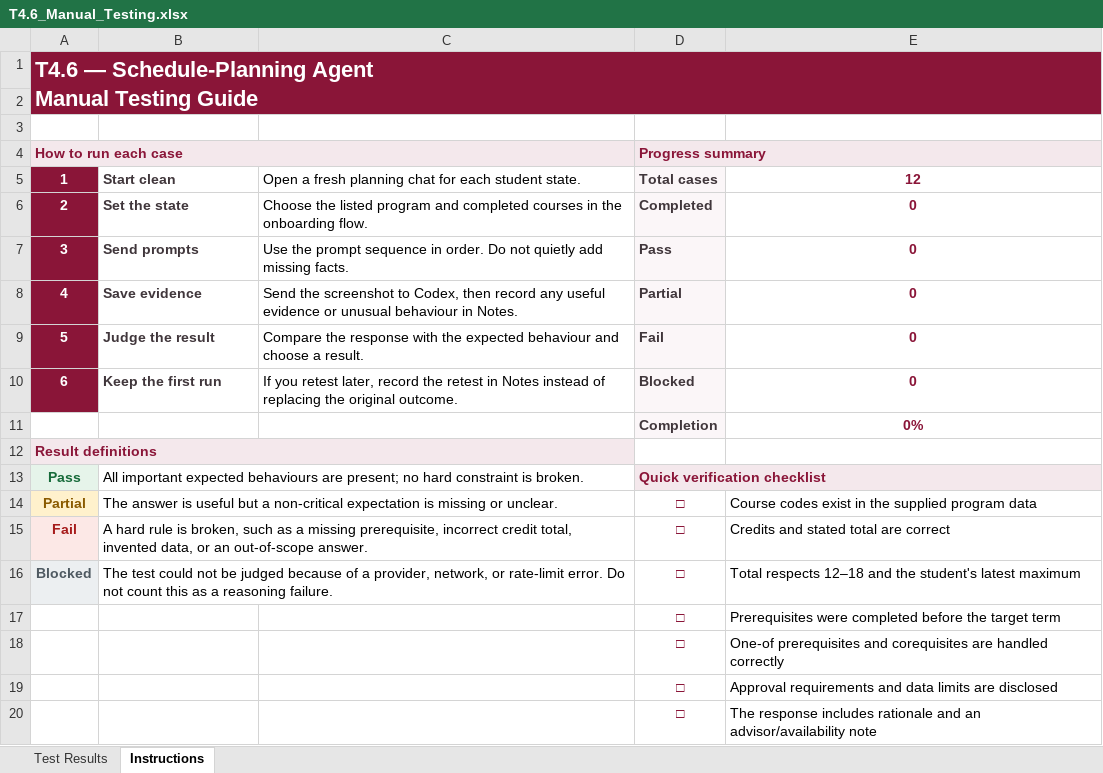
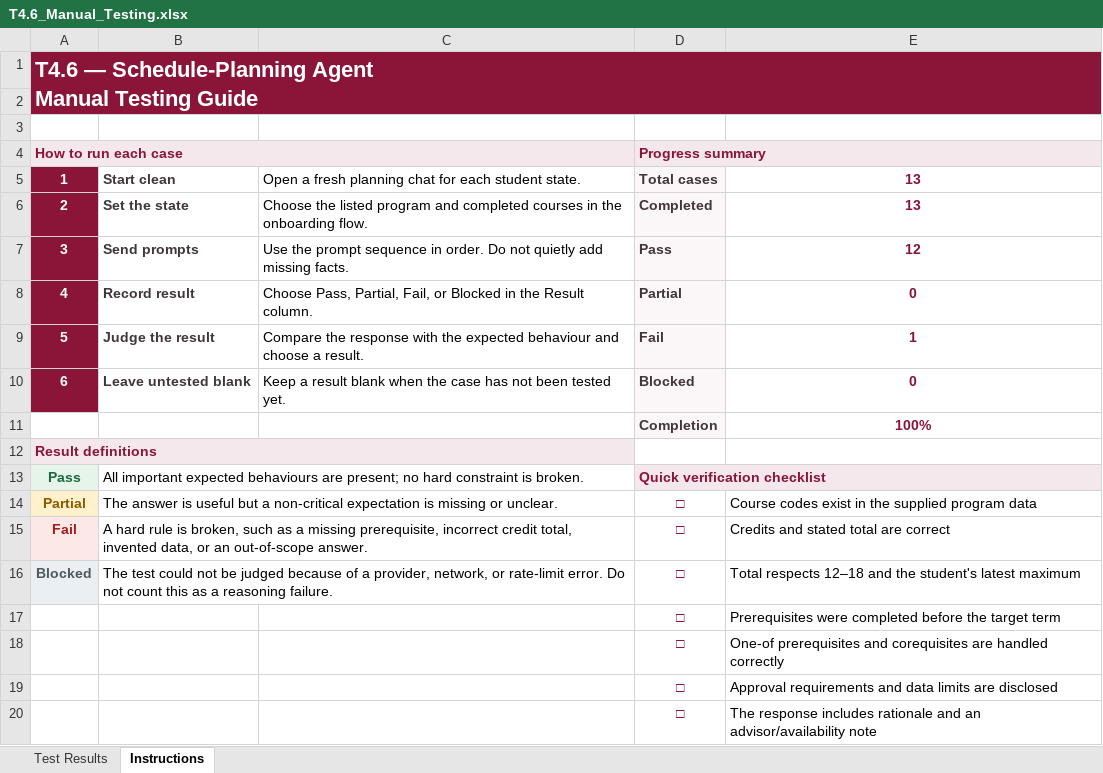
Before and after one commit to mohammed-ma2211429/QU-chatbot, an Excel workbook: testing/T4.6_Manual_Testing.xlsx, sheet Instructions, drawn as a sheet; values as stored, in another font and other column widths than the file's, no borders; the diff names each change by its address in the sheet, - before the commit and + after, or states it on an @@ line.

```diff
--- a/testing/T4.6_Manual_Testing.xlsx (sheet Instructions)
+++ b/testing/T4.6_Manual_Testing.xlsx (sheet Instructions)
-E5: 12
+E5: 13
-E6: 0
+E6: 13
-E7: 0
+E7: 12
-B8: Save evidence
+B8: Record result
-C8: Send the screenshot to Codex, then record any useful evidence or unusual behaviour in Notes.
+C8: Choose Pass, Partial, Fail, or Blocked in the Result column.
-E9: 0
+E9: 1
-B10: Keep the first run
+B10: Leave untested blank
-C10: If you retest later, record the retest in Notes instead of replacing the original outcome.
+C10: Keep a result blank when the case has not been tested yet.
-E11: 0%
+E11: 100%
```
Also changed, not shown: sheet Test Results, formulas that keep their value, 4 other files.
